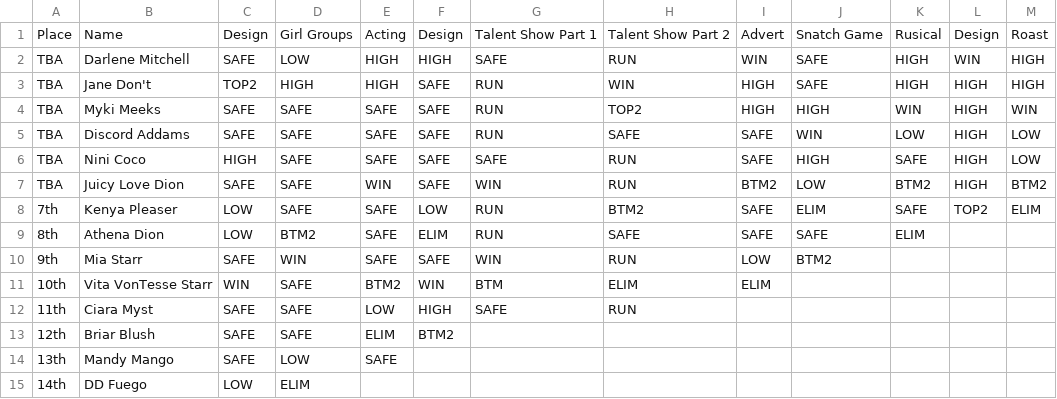
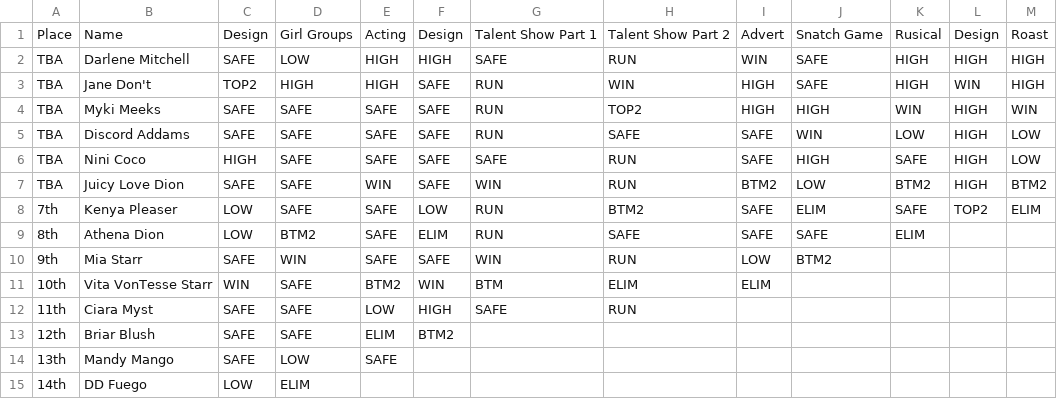
Before and after one commit to ConorCollins04/ConorCollins04.github.io, a CSV file: drag-race/us/s18.csv, drawn as a sheet.

Commit message:
Update s18.csv

```diff
--- a/drag-race/us/s18.csv
+++ b/drag-race/us/s18.csv
@@ -1,4 +1,4 @@
 Place,Name,Design,Girl Groups,Acting,Design,Talent Show Part 1,Talent Show Part 2,Advert,Snatch Game,Rusical,Design,Roast
-TBA,Darlene Mitchell,SAFE,LOW,HIGH,HIGH,SAFE,RUN,WIN,SAFE,HIGH,WIN,HIGH
-TBA,Jane Don't,TOP2,HIGH,HIGH,SAFE,RUN,WIN,HIGH,SAFE,HIGH,HIGH,HIGH
+TBA,Darlene Mitchell,SAFE,LOW,HIGH,HIGH,SAFE,RUN,WIN,SAFE,HIGH,HIGH,HIGH
+TBA,Jane Don't,TOP2,HIGH,HIGH,SAFE,RUN,WIN,HIGH,SAFE,HIGH,WIN,HIGH
 TBA,Myki Meeks,SAFE,SAFE,SAFE,SAFE,RUN,TOP2,HIGH,HIGH,WIN,HIGH,WIN
```
